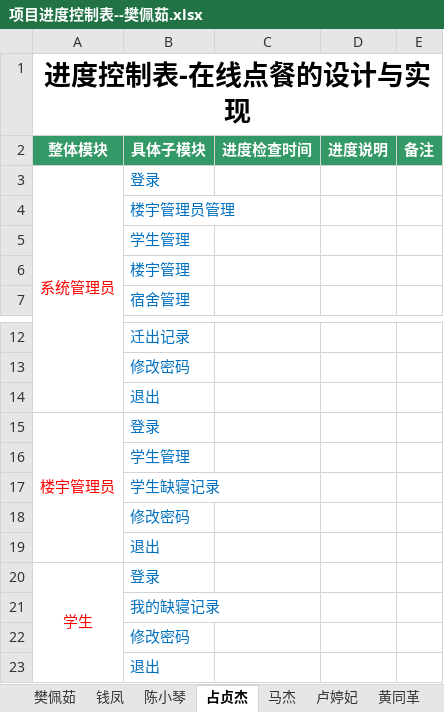
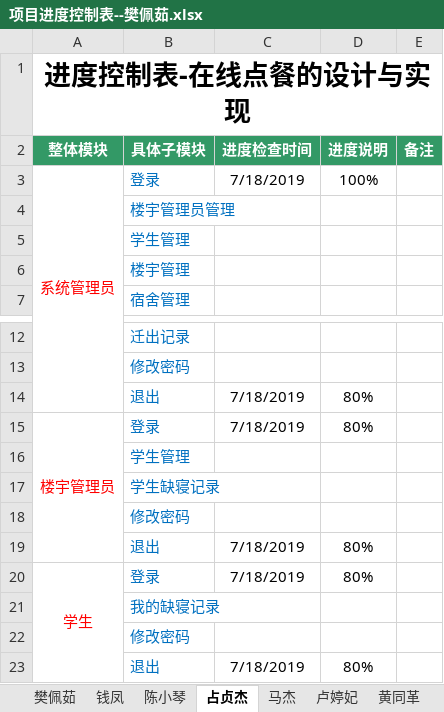
Before and after one commit to 2team4/SchoolMange4, an Excel workbook: 项目进度控制表--樊佩茹.xlsx, sheet 占贞杰, drawn as a sheet; only a part is shown, gaps mark what is left out; values as stored, in another font and other column widths than the file's, no borders; removed rows and columns are numbered as before the commit, all else as after; the diff names each change by its address in the sheet, - before the commit and + after, or states it on an @@ line.

Commit message:
fanpr

```diff
--- a/项目进度控制表--樊佩茹.xlsx (sheet 占贞杰)
+++ b/项目进度控制表--樊佩茹.xlsx (sheet 占贞杰)
-C3 (进度检查时间): (empty)
+C3 (进度检查时间): 7/18/2019
-D3 (进度说明): (empty)
+D3 (进度说明): 100%
-row 14:  | 退出
+row 14:  | 退出 | 7/18/2019 | 80%
-C15 (进度检查时间): (empty)
+C15 (进度检查时间): 7/18/2019
-D15 (进度说明): (empty)
+D15 (进度说明): 80%
-row 19:  | 退出
+row 19:  | 退出 | 7/18/2019 | 80%
-C20 (进度检查时间): (empty)
+C20 (进度检查时间): 7/18/2019
-D20 (进度说明): (empty)
+D20 (进度说明): 80%
-row 23:  | 退出
+row 23:  | 退出 | 7/18/2019 | 80%
```
Also changed, not shown: sheet 樊佩茹.
